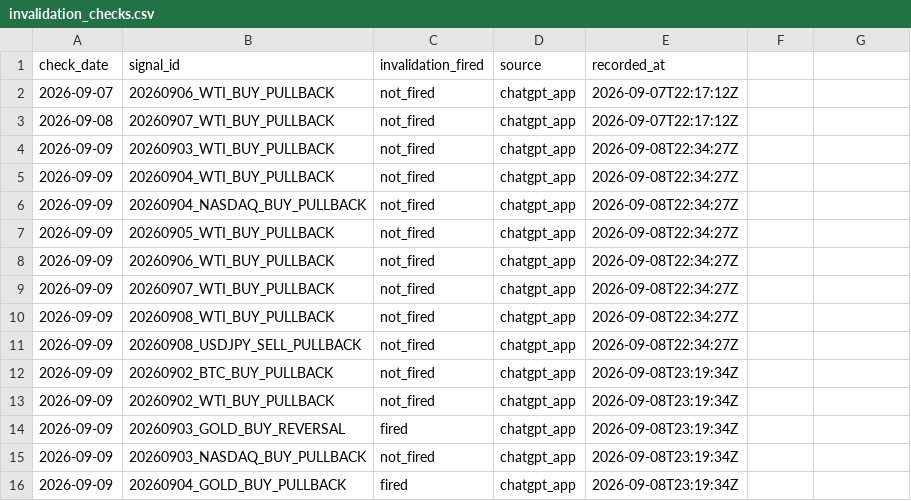
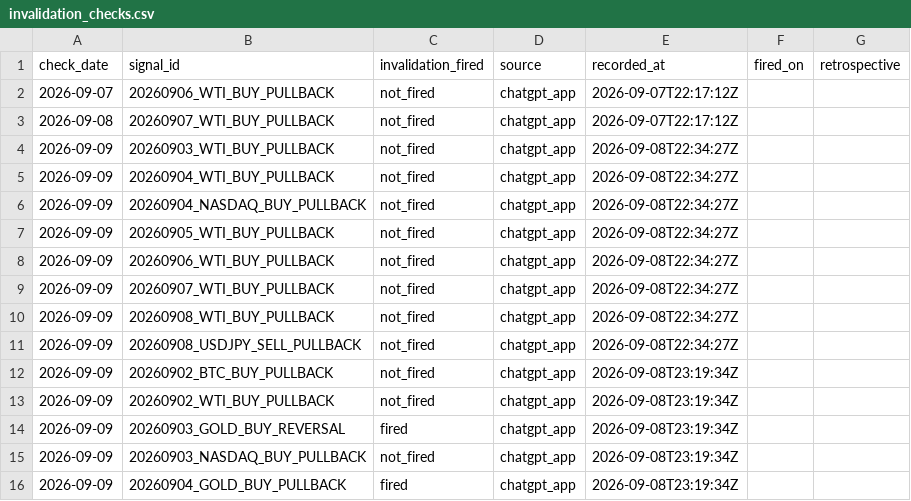
Before and after one commit to Tadaim2tk/tactical-swing-os, a CSV file: data/invalidation_checks.csv, drawn as a sheet; the diff names each change by its address in the sheet, - before the commit and + after, or states it on an @@ line.

```diff
--- a/data/invalidation_checks.csv
+++ b/data/invalidation_checks.csv
-F1: (empty)
+F1: fired_on
-G1: (empty)
+G1: retrospective
```
Also changed, not shown: 5 other files.
